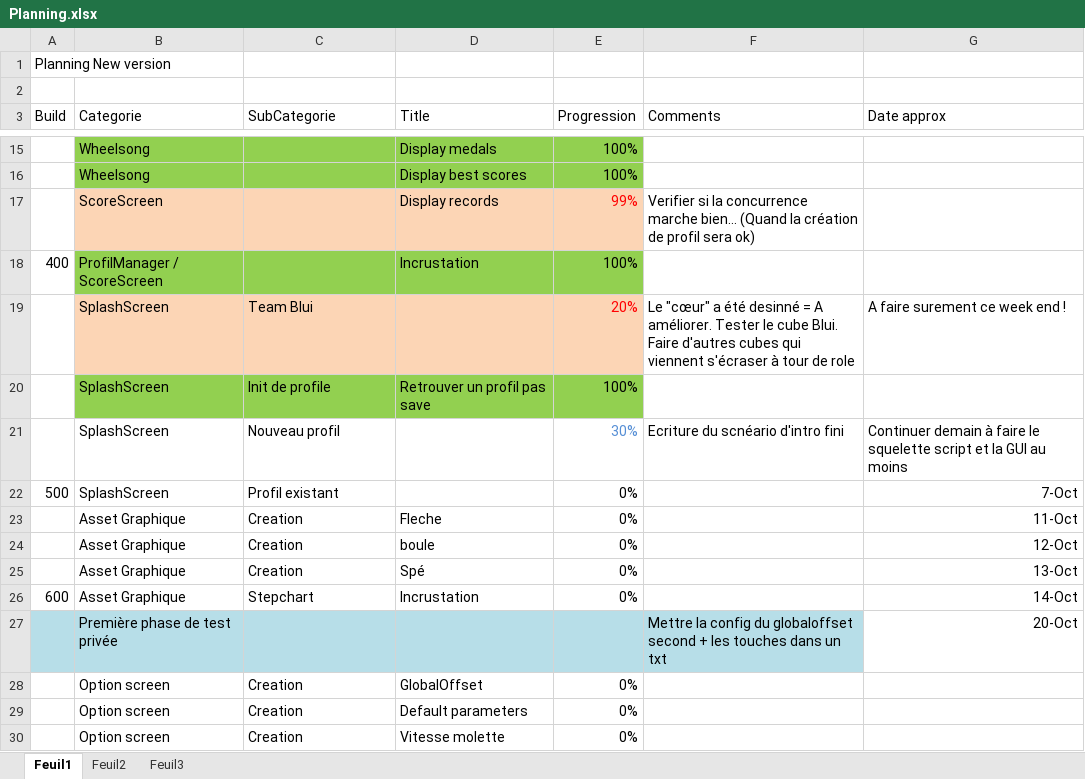
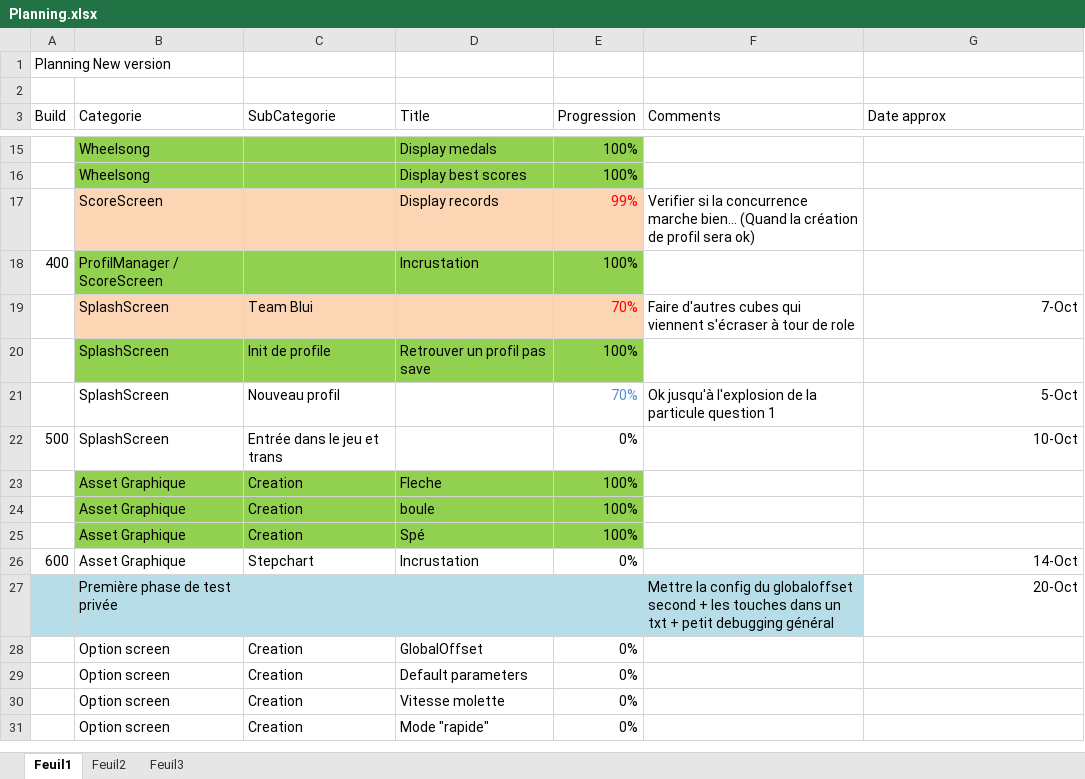
Before and after one commit to BenouKat/Unity-ITGHD, an Excel workbook: Planning.xlsx, sheet Feuil1, drawn as a sheet; only a part is shown, gaps mark what is left out; the shorter side is filled out with more unchanged rows; values as stored, in another font and other column widths than the file's, no borders; removed rows and columns are numbered as before the commit, all else as after; the diff names each change by its address in the sheet, - before the commit and + after, or states it on an @@ line.

Commit message:
[Build 404] [Update] Continuité de l'intro, loin d'être fini Ajout des 4 flèches + de la particule d'explode
Signed-off-by: Benoukat <ben.goze@gmail.com>

```diff
--- a/Planning.xlsx (sheet Feuil1)
+++ b/Planning.xlsx (sheet Feuil1)
-row 19:  | SplashScreen | Team Blui |  | 20% | Le "cœur" a été desinné = A améliorer. Tester le cube Blui. Faire d'autres cubes qui viennent s'écraser à tour de role | A faire surement ce week end !
+row 19:  | SplashScreen | Team Blui |  | 70% | Faire d'autres cubes qui viennent s'écraser à tour de role | 7-Oct
-row 21:  | SplashScreen | Nouveau profil |  | 30% | Ecriture du scnéario d'intro fini | Continuer demain à faire le squelette script et la GUI au moins
+row 21:  | SplashScreen | Nouveau profil |  | 70% | Ok jusqu'à l'explosion de la particule question 1 | 5-Oct
-C22 (SubCategorie): Profil existant
+C22 (SubCategorie): Entrée dans le jeu et trans
-G22 (Date approx): 7-Oct
+G22 (Date approx): 10-Oct
-B23:E25 fill: none
+B23:E25 fill: #92D050
-E23:E25 (Progression): 0%
+E23:E25 (Progression): 100%
-G23 (Date approx): 11-Oct
+G23 (Date approx): (empty)
-G24 (Date approx): 12-Oct
+G24 (Date approx): (empty)
-G25 (Date approx): 13-Oct
+G25 (Date approx): (empty)
-F27 (Comments): …un txt
+F27 (Comments): …un txt + petit debugging général
```
Also changed, not shown: 28 other files.
